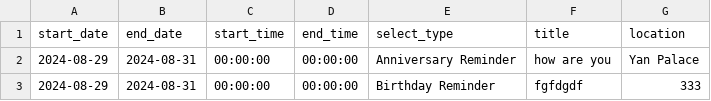
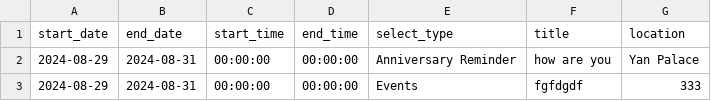
Before and after one commit to medlum/limpehGPT, a CSV file: data/calendar.csv, drawn as a sheet.

Commit message:
Update CSV file

```diff
--- a/data/calendar.csv
+++ b/data/calendar.csv
@@ -2,2 +2,2 @@ start_date, end_date, start_time, end_time, select_type, title, location
 2024-08-29,2024-08-31,00:00:00,00:00:00,Anniversary Reminder,how are you,Yan Palace
-2024-08-29,2024-08-31,00:00:00,00:00:00,Birthday Reminder,fgfdgdf,333
+2024-08-29,2024-08-31,00:00:00,00:00:00,Events,fgfdgdf,333
```
